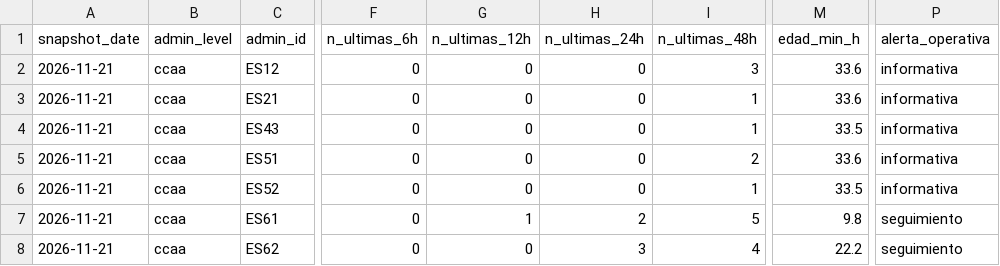
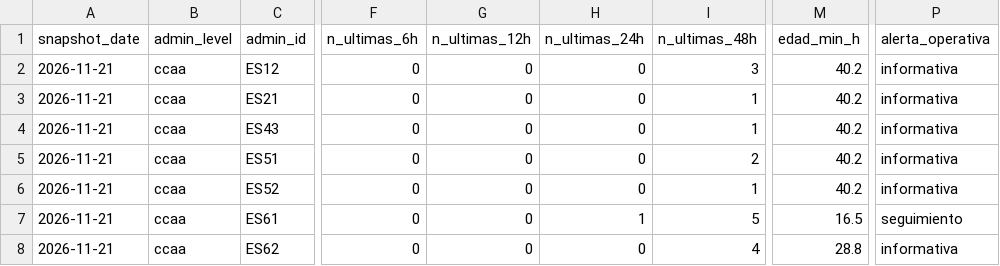
Before and after one commit to santiagomota/visor-fuego, a CSV file: assets/history/firms_summary_ccaa_history.csv, drawn as a sheet; only a part is shown, gaps mark what is left out; the diff names each change by its address in the sheet, - before the commit and + after, or states it on an @@ line.

```diff
--- a/assets/history/firms_summary_ccaa_history.csv
+++ b/assets/history/firms_summary_ccaa_history.csv
-M2:M3 (edad_min_h): 33.6
+M2:M3 (edad_min_h): 40.2
-M4 (edad_min_h): 33.5
+M4 (edad_min_h): 40.2
-M5 (edad_min_h): 33.6
+M5 (edad_min_h): 40.2
-M6 (edad_min_h): 33.5
+M6 (edad_min_h): 40.2
-G7 (n_ultimas_12h): 1
+G7 (n_ultimas_12h): 0
-H7 (n_ultimas_24h): 2
+H7 (n_ultimas_24h): 1
-M7 (edad_min_h): 9.8
+M7 (edad_min_h): 16.5
-H8 (n_ultimas_24h): 3
+H8 (n_ultimas_24h): 0
-M8 (edad_min_h): 22.2
+M8 (edad_min_h): 28.8
-P8 (alerta_operativa): seguimiento
+P8 (alerta_operativa): informativa
```
Also changed, not shown: assets/alerts/operational_alerts.csv, assets/firms/firms_active_fires.csv, 31 other files.
